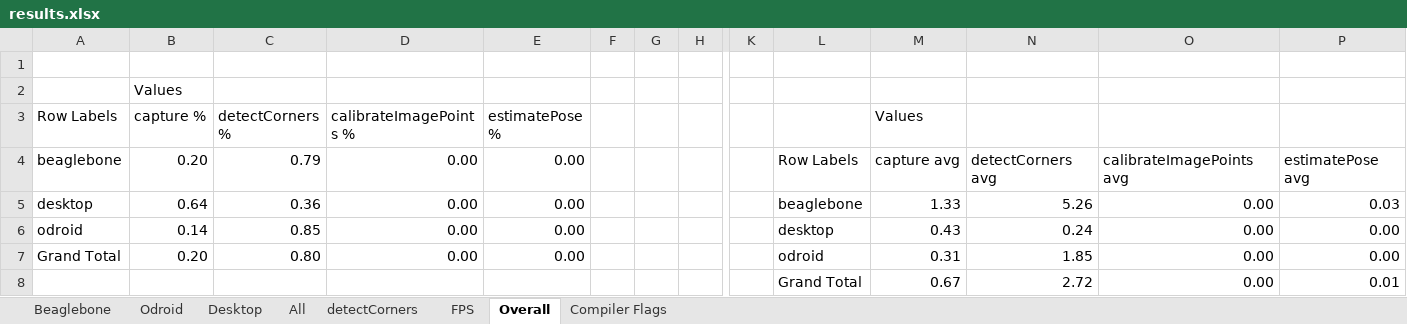
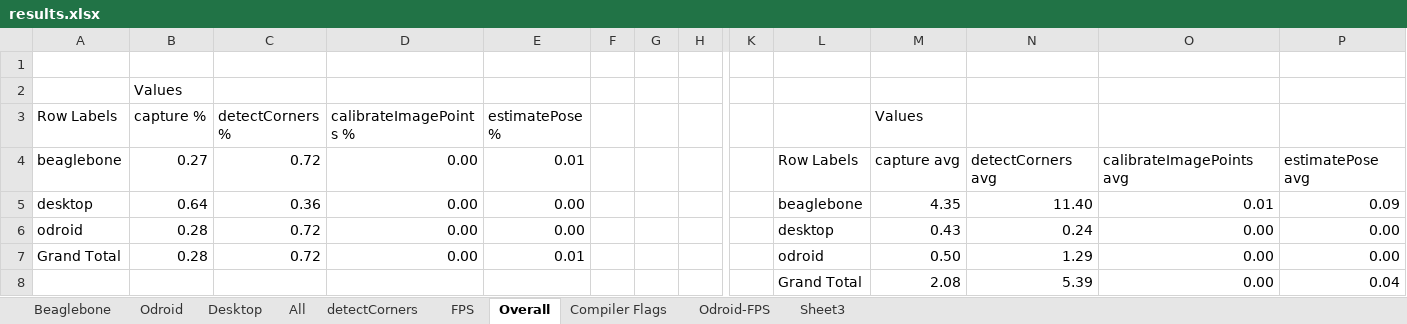
Before and after one commit to TSC21/drones-267, an Excel workbook: misc/performance/results.xlsx, sheet Overall, drawn as a sheet; only a part is shown, gaps mark what is left out; values as stored, in another font and other column widths than the file's, no borders; charts and pictures not drawn; removed rows and columns are numbered as before the commit, all else as after; rows hold the shown columns only; the diff names each change by its address in the sheet, - before the commit and + after, or states it on an @@ line.

```diff
--- a/misc/performance/results.xlsx (sheet Overall)
+++ b/misc/performance/results.xlsx (sheet Overall)
+sheet tab: Odroid-FPS
+sheet tab: Sheet3
-B4 (capture %): 0.20
+B4 (capture %): 0.27
-C4 (detectCorners %): 0.79
+C4 (detectCorners %): 0.72
-E4 (estimatePose %): 0.00
+E4 (estimatePose %): 0.01
-M5 (Values): 1.33
+M5 (Values): 4.35
-N5: 5.26
+N5: 11.40
-O5: 0.00
+O5: 0.01
-P5: 0.03
+P5: 0.09
-B6 (capture %): 0.14
+B6 (capture %): 0.28
-C6 (detectCorners %): 0.85
+C6 (detectCorners %): 0.72
-B7 (capture %): 0.20
+B7 (capture %): 0.28
-C7 (detectCorners %): 0.80
+C7 (detectCorners %): 0.72
-E7 (estimatePose %): 0.00
+E7 (estimatePose %): 0.01
-M7 (Values): 0.31
+M7 (Values): 0.50
-N7: 1.85
+N7: 1.29
-row 8:  |  |  |  |  |  |  |  |  | Grand Total | 0.67 | 2.72 | 0.00 | 0.01
+row 8:  |  |  |  |  |  |  |  |  | Grand Total | 2.08 | 5.39 | 0.00 | 0.04
```
Also changed, not shown: sheet Beaglebone, sheet All, sheet Odroid, sheet Compiler Flags, sheet FPS, sheet detectCorners, charts or pictures, 24 other files.
